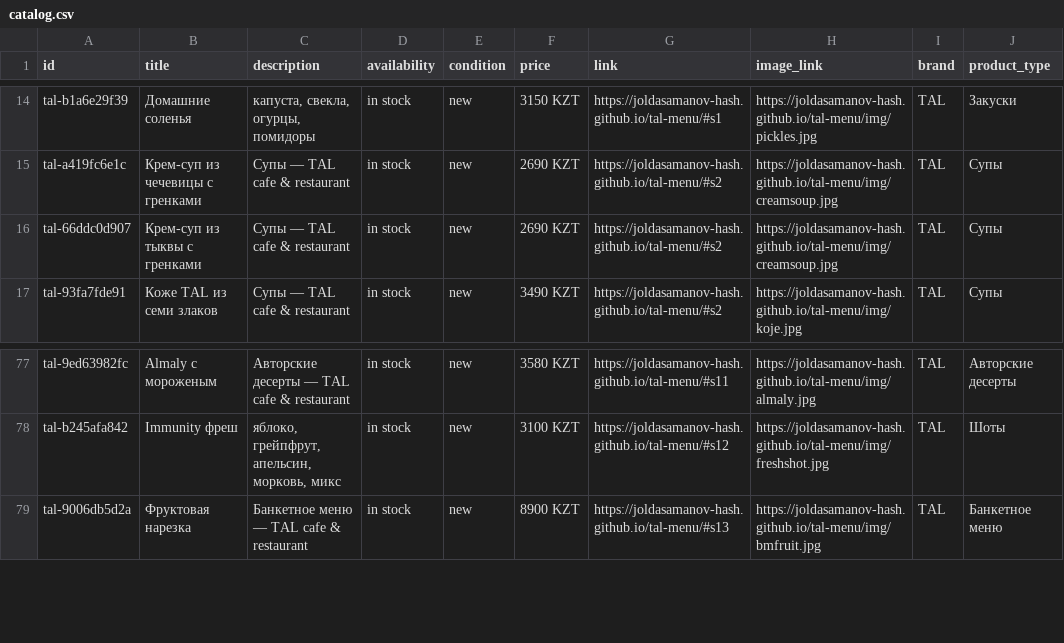
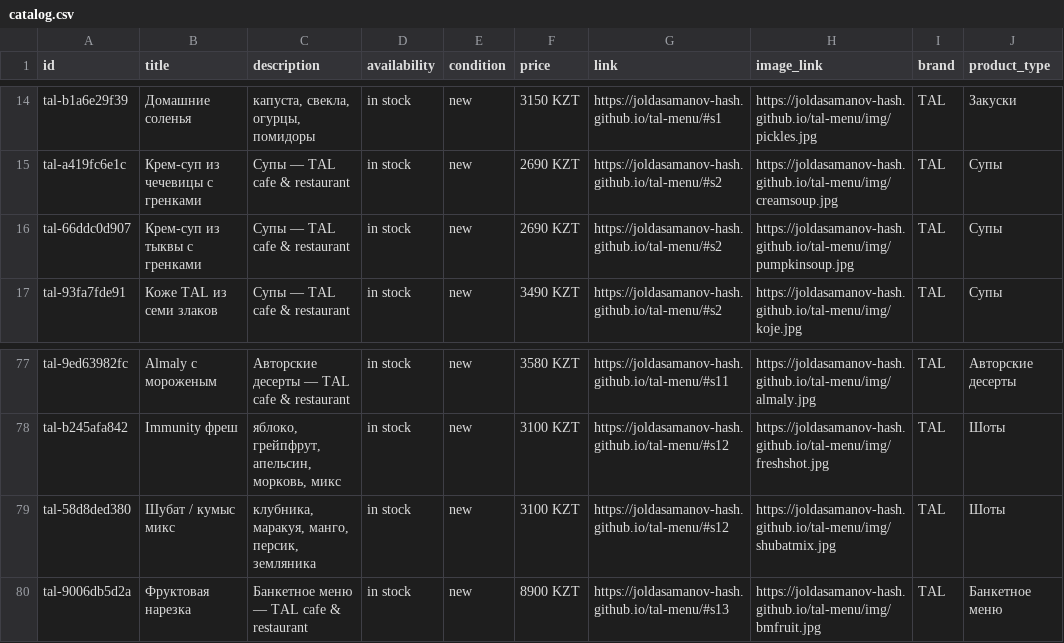
Before and after one commit to joldasamanov-hash/tal-menu, a CSV file: catalog.csv, drawn as a sheet; only a part is shown, gaps mark what is left out.

```diff
--- a/catalog.csv
+++ b/catalog.csv
@@ -15,3 +15,3 @@ tal-b1a6e29f39,Домашние соленья,"капуста, свекла, о
 tal-a419fc6e1c,Крем-суп из чечевицы с гренками,Супы — TAL cafe & restaurant,in stock,new,2690 KZT,https://joldasamanov-hash.github.io/tal-menu/#s2,https://joldasamanov-hash.github.io/tal-menu/img/creamsoup.jpg,TAL,Супы
-tal-66ddc0d907,Крем-суп из тыквы с гренками,Супы — TAL cafe & restaurant,in stock,new,2690 KZT,https://joldasamanov-hash.github.io/tal-menu/#s2,https://joldasamanov-hash.github.io/tal-menu/img/creamsoup.jpg,TAL,Супы
+tal-66ddc0d907,Крем-суп из тыквы с гренками,Супы — TAL cafe & restaurant,in stock,new,2690 KZT,https://joldasamanov-hash.github.io/tal-menu/#s2,https://joldasamanov-hash.github.io/tal-menu/img/pumpkinsoup.jpg,TAL,Супы
 tal-93fa7fde91,Коже TAL из семи злаков,Супы — TAL cafe & restaurant,in stock,new,3490 KZT,https://joldasamanov-hash.github.io/tal-menu/#s2,https://joldasamanov-hash.github.io/tal-menu/img/koje.jpg,TAL,Супы
@@ -78,2 +78,3 @@ tal-9ed63982fc,Almaly с мороженым,Авторские десерты
 tal-b245afa842,Immunity фреш,"яблоко, грейпфрут, апельсин, морковь, микс",in stock,new,3100 KZT,https://joldasamanov-hash.github.io/tal-menu/#s12,https://joldasamanov-hash.github.io/tal-menu/img/freshshot.jpg,TAL,Шоты
+tal-58d8ded380,Шубат / кумыс микс,"клубника, маракуя, манго, персик, земляника",in stock,new,3100 KZT,https://joldasamanov-hash.github.io/tal-menu/#s12,https://joldasamanov-hash.github.io/tal-menu/img/shubatmix.jpg,TAL,Шоты
 tal-9006db5d2a,Фруктовая нарезка,Банкетное меню — TAL cafe & restaurant,in stock,new,8900 KZT,https://joldasamanov-hash.github.io/tal-menu/#s13,https://joldasamanov-hash.github.io/tal-menu/img/bmfruit.jpg,TAL,Банкетное меню
```
Also changed, not shown: 3 other files.
